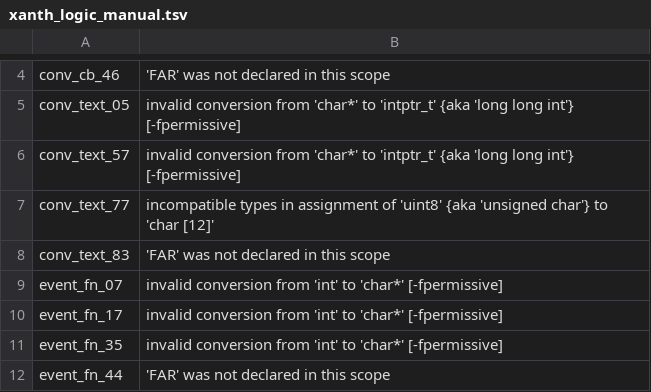
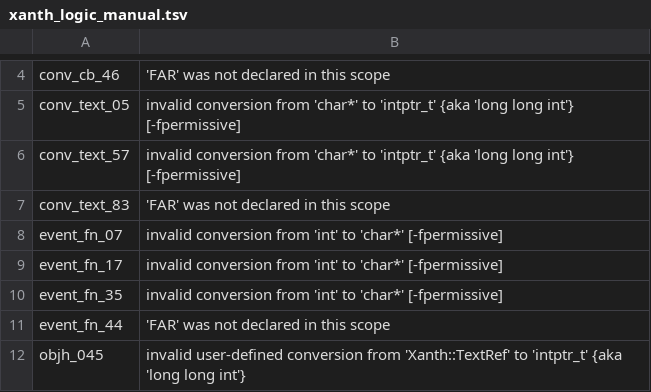
Before and after one commit to dreammaster/reverse-engineering-notes, a TSV file: xanth/reversing/analysis/xanth_logic_manual.tsv, drawn as a sheet; only a part is shown, gaps mark what is left out; the shorter side is filled out with more unchanged rows.

```diff
--- a/xanth/reversing/analysis/xanth_logic_manual.tsv
+++ b/xanth/reversing/analysis/xanth_logic_manual.tsv
@@ -6,3 +6,2 @@ conv_text_05	invalid conversion from 'char*' to 'intptr_t' {aka 'long long int'}
 conv_text_57	invalid conversion from 'char*' to 'intptr_t' {aka 'long long int'} [-fpermissive]
-conv_text_77	incompatible types in assignment of 'uint8' {aka 'unsigned char'} to 'char [12]'
 conv_text_83	'FAR' was not declared in this scope
```
Also changed, not shown: 3 other files.
